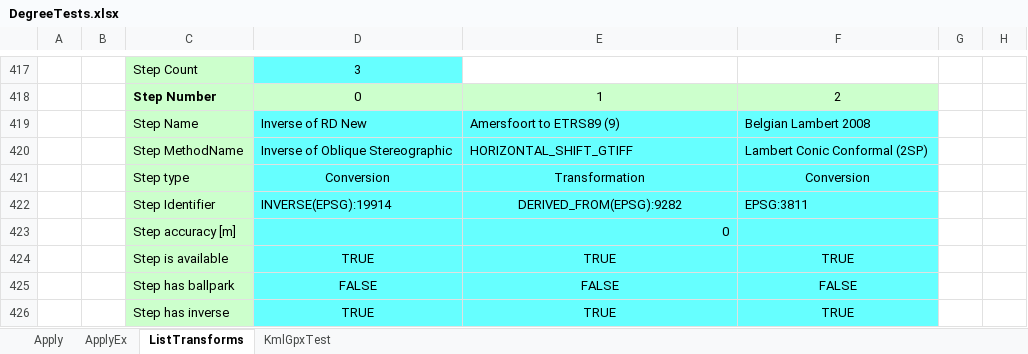
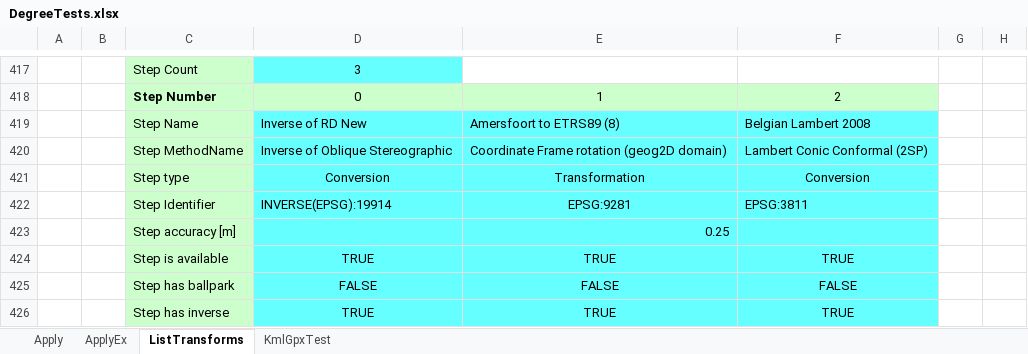
Before and after one commit to MrBeee/ProjExcel, an Excel workbook: DegreeTests.xlsx, sheet ListTransforms, drawn as a sheet; only a part is shown, gaps mark what is left out; values as stored, in another font and other column widths than the file's, no borders; charts and pictures not drawn; the diff covers the shown part only; the diff names each change by its address in the sheet, - before the commit and + after, or states it on an @@ line.

```diff
--- a/DegreeTests.xlsx (sheet ListTransforms)
+++ b/DegreeTests.xlsx (sheet ListTransforms)
-E419: Amersfoort to ETRS89 (9)
+E419: Amersfoort to ETRS89 (8)
-E420: HORIZONTAL_SHIFT_GTIFF
+E420: Coordinate Frame rotation (geog2D domain)
-E422: DERIVED_FROM(EPSG):9282
+E422: EPSG:9281
-E423: 0
+E423: 0.25
```
Also changed, not shown: 2 added rows, 2 removed rows and 10 edited cells elsewhere in this sheet, formulas that keep their value, ProjExcel/BasicTests.xlsx, ProjExcelTests.xlsx, 4 other files.
